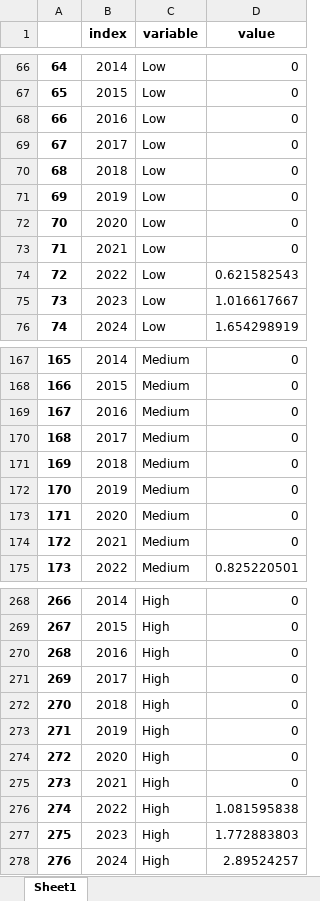
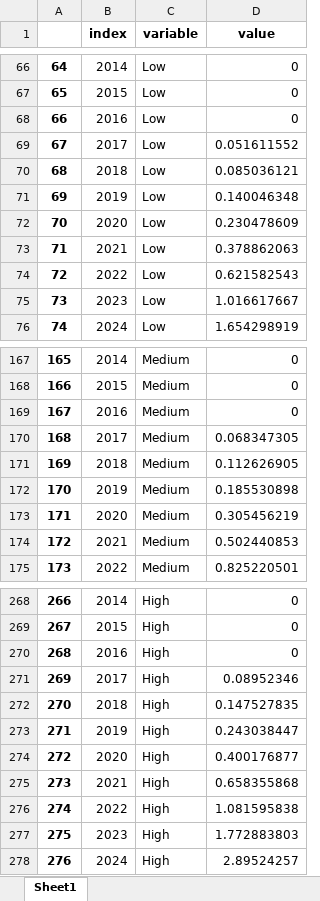
Before and after one commit to fernaag/V2G_in_EU, an Excel workbook: data/scenario_data/Energy_storage_demand.xlsx, sheet Sheet1, drawn as a sheet; only a part is shown, gaps mark what is left out; values as stored, in another font and other column widths than the file's, no borders; the diff covers the shown part only; the diff names each change by its address in the sheet, - before the commit and + after, or states it on an @@ line.

```diff
--- a/data/scenario_data/Energy_storage_demand.xlsx (sheet Sheet1)
+++ b/data/scenario_data/Energy_storage_demand.xlsx (sheet Sheet1)
-D69 (value): 0
+D69 (value): 0.051611552
-D70 (value): 0
+D70 (value): 0.085036121
-D71 (value): 0
+D71 (value): 0.140046348
-D72 (value): 0
+D72 (value): 0.230478609
-D73 (value): 0
+D73 (value): 0.378862063
-D170 (value): 0
+D170 (value): 0.068347305
-D171 (value): 0
+D171 (value): 0.112626905
-D172 (value): 0
+D172 (value): 0.185530898
-D173 (value): 0
+D173 (value): 0.305456219
-D174 (value): 0
+D174 (value): 0.502440853
-D271 (value): 0
+D271 (value): 0.08952346
-D272 (value): 0
+D272 (value): 0.147527835
-D273 (value): 0
+D273 (value): 0.243038447
-D274 (value): 0
+D274 (value): 0.400176877
-D275 (value): 0
+D275 (value): 0.658355868
```
Also changed, not shown: 101 added rows elsewhere in this sheet, docs/Files/ODYM_Classifications_Master_Vehicle_System.xlsx, 10 other files.
